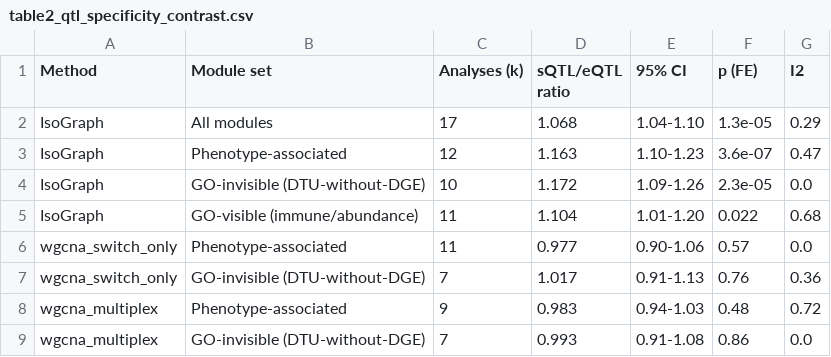
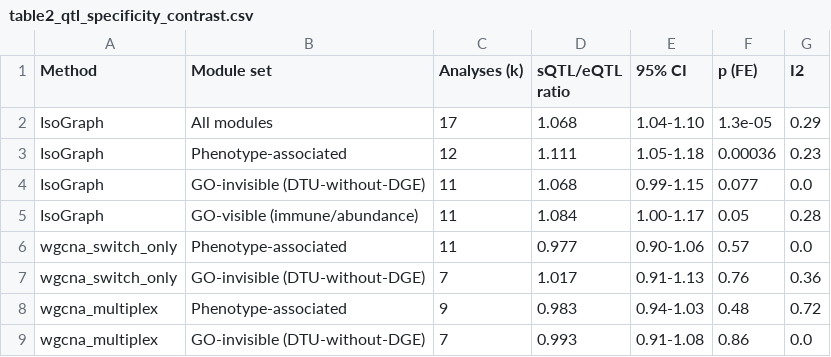
Before and after one commit to heart-gen/isograph-brain-aging-benchmarking, a CSV file: manuscript/_m/main_tables/table2_qtl_specificity_contrast.csv, drawn as a sheet.

```diff
--- a/manuscript/_m/main_tables/table2_qtl_specificity_contrast.csv
+++ b/manuscript/_m/main_tables/table2_qtl_specificity_contrast.csv
@@ -2,5 +2,5 @@ Method,Module set,Analyses (k),sQTL/eQTL ratio,95% CI,p (FE),I2
 IsoGraph,All modules,17,1.068,1.04-1.10,1.3e-05,0.29
-IsoGraph,Phenotype-associated,12,1.163,1.10-1.23,3.6e-07,0.47
-IsoGraph,GO-invisible (DTU-without-DGE),10,1.172,1.09-1.26,2.3e-05,0.0
-IsoGraph,GO-visible (immune/abundance),11,1.104,1.01-1.20,0.022,0.68
+IsoGraph,Phenotype-associated,12,1.111,1.05-1.18,0.00036,0.23
+IsoGraph,GO-invisible (DTU-without-DGE),11,1.068,0.99-1.15,0.077,0.0
+IsoGraph,GO-visible (immune/abundance),11,1.084,1.00-1.17,0.05,0.28
 wgcna_switch_only,Phenotype-associated,11,0.977,0.90-1.06,0.57,0.0
```
Also changed, not shown: manuscript/_m/supp_tables/tableS1_baseline_pooled.csv, manuscript/_m/supp_tables/tableS2_baseline_per_region.csv, 57 other files.
